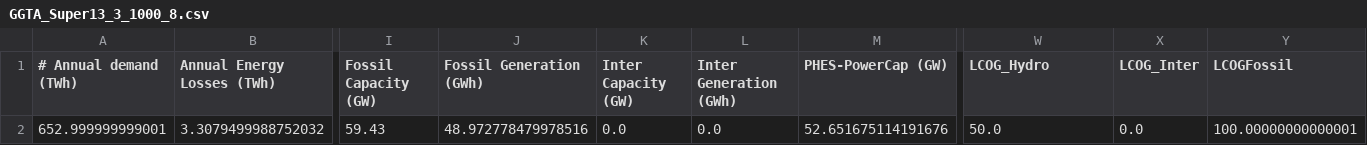
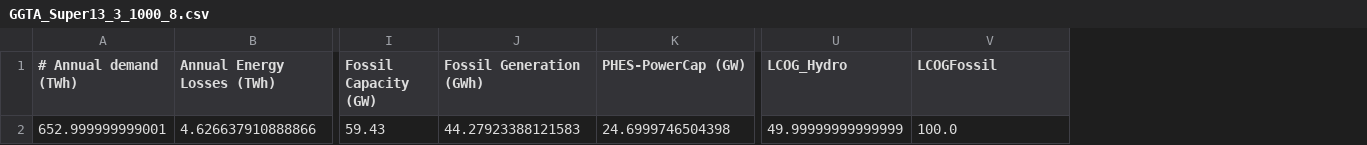
Before and after one commit to Anna-S-N/FIRM_Mekong, a CSV file: Results/GGTA_Super13_3_1000_8.csv, drawn as a sheet; only a part is shown, gaps mark what is left out; removed rows and columns are numbered as before the commit, all else as after; rows hold the shown columns only; the diff names each change by its address in the sheet, - before the commit and + after, or states it on an @@ line.

```diff
--- a/Results/GGTA_Super13_3_1000_8.csv
+++ b/Results/GGTA_Super13_3_1000_8.csv
-column K (Inter Capacity (GW)), empty
-column L (Inter Generation (GWh)), empty
-column X (LCOG_Inter), empty
-row 2: 652.999999999001 | 3.3079499988752032 | 59.43 | 48.972778479978516 | 0.0 | 0.0 | 52.651675114191676 | 50.0 | 0.0 | 100.00000000000001
+row 2: 652.999999999001 | 4.626637910888866 | 59.43 | 44.27923388121583 | 24.6999746504398 | 49.99999999999999 | 100.0
```
Also changed, not shown: Results/Optimisation_resultx_Super13_3_1000_8.csv, 3 other files.
